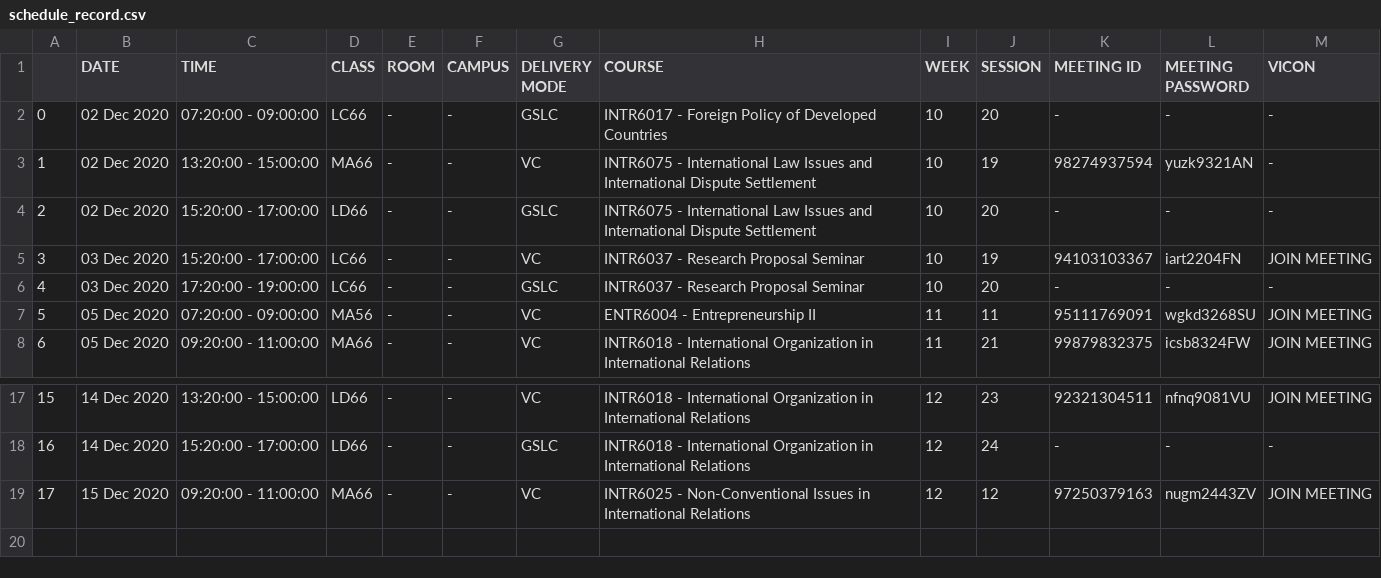
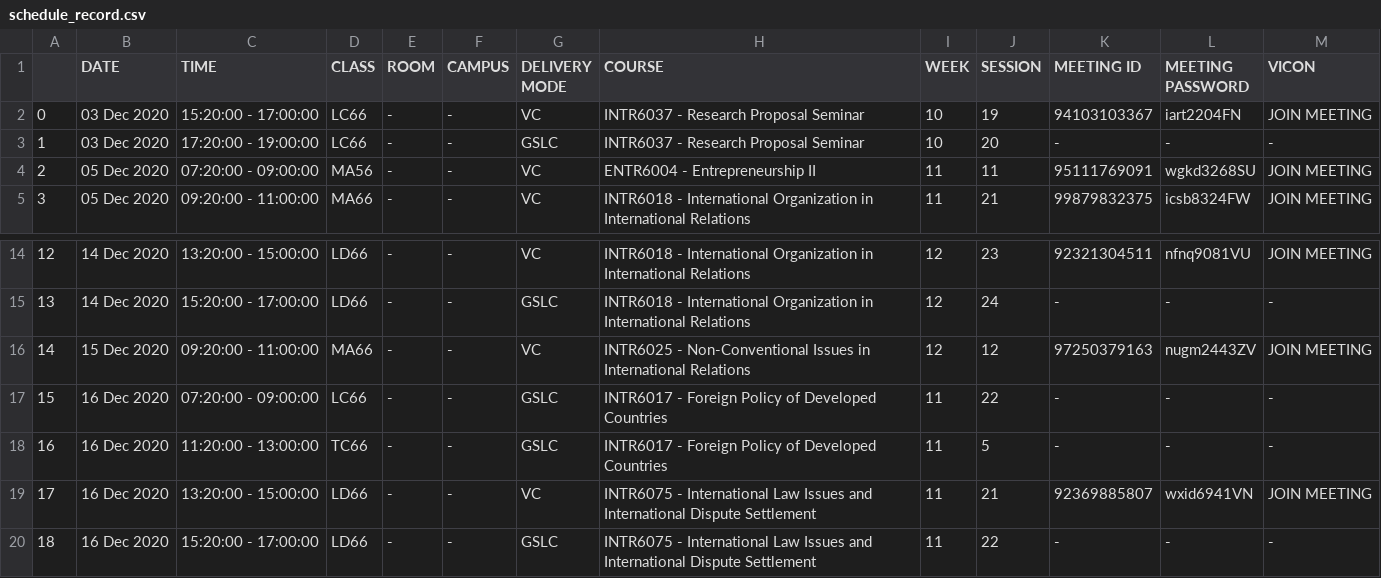
Before and after one commit to FachryRizano/Auto-Zoom, a CSV file: schedule_record.csv, drawn as a sheet; only a part is shown, gaps mark what is left out; removed rows and columns are numbered as before the commit, all else as after; the diff names each change by its address in the sheet, - before the commit and + after, or states it on an @@ line.

```diff
--- a/schedule_record.csv
+++ b/schedule_record.csv
-row 2: 0 | 02 Dec 2020 | 07:20:00 - 09:00:00 | LC66 | - | - | GSLC | INTR6017 - Foreign Policy of Developed Countries | 10 | 20 | - | - | -
-row 3: 1 | 02 Dec 2020 | 13:20:00 - 15:00:00 | MA66 | - | - | VC | INTR6075 - International Law Issues and International Dispute Settlement | 10 | 19 | 98274937594 | yuzk9321AN | -
-row 4: 2 | 02 Dec 2020 | 15:20:00 - 17:00:00 | LD66 | - | - | GSLC | INTR6075 - International Law Issues and International Dispute Settlement | 10 | 20 | - | - | -
@@ column A renumbered between rows 2 and 16 @@
+row 17: 15 | 16 Dec 2020 | 07:20:00 - 09:00:00 | LC66 | - | - | GSLC | INTR6017 - Foreign Policy of Developed Countries | 11 | 22 | - | - | -
+row 18: 16 | 16 Dec 2020 | 11:20:00 - 13:00:00 | TC66 | - | - | GSLC | INTR6017 - Foreign Policy of Developed Countries | 11 | 5 | - | - | -
+row 19: 17 | 16 Dec 2020 | 13:20:00 - 15:00:00 | LD66 | - | - | VC | INTR6075 - International Law Issues and International Dispute Settlement | 11 | 21 | 92369885807 | wxid6941VN | JOIN MEETING
+row 20: 18 | 16 Dec 2020 | 15:20:00 - 17:00:00 | LD66 | - | - | GSLC | INTR6075 - International Law Issues and International Dispute Settlement | 11 | 22 | - | - | -
```
Also changed, not shown: 5 other files.
